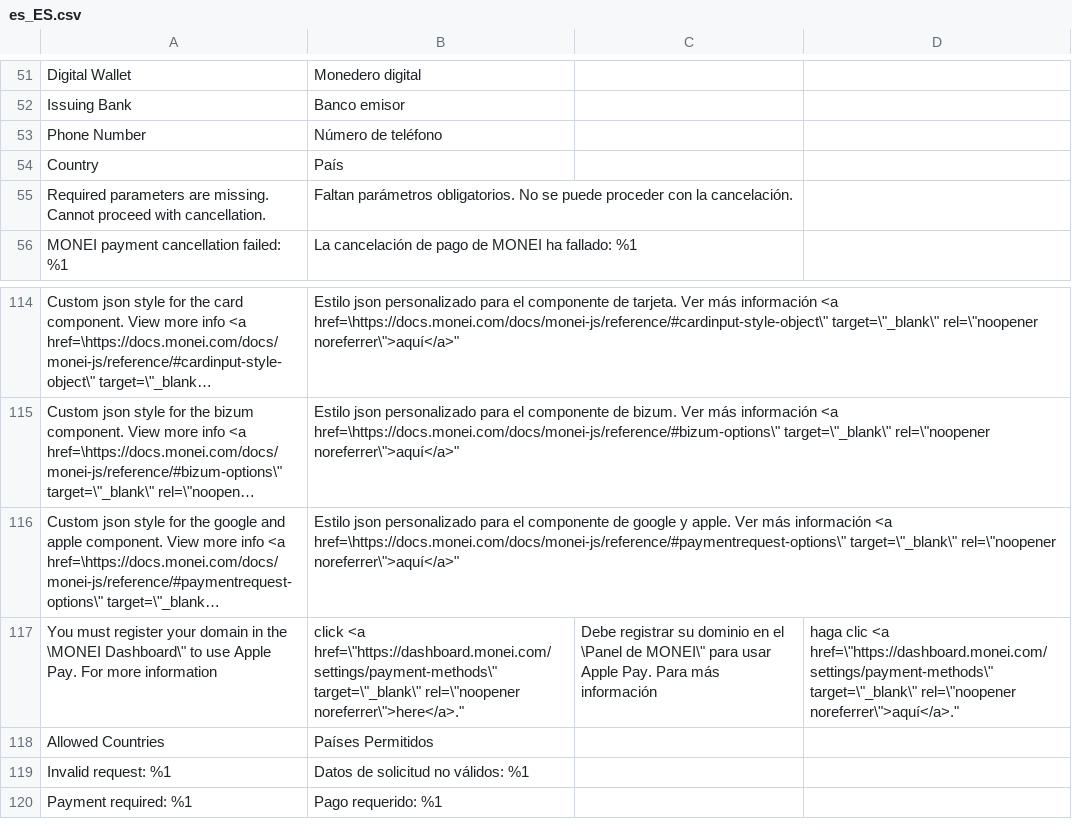
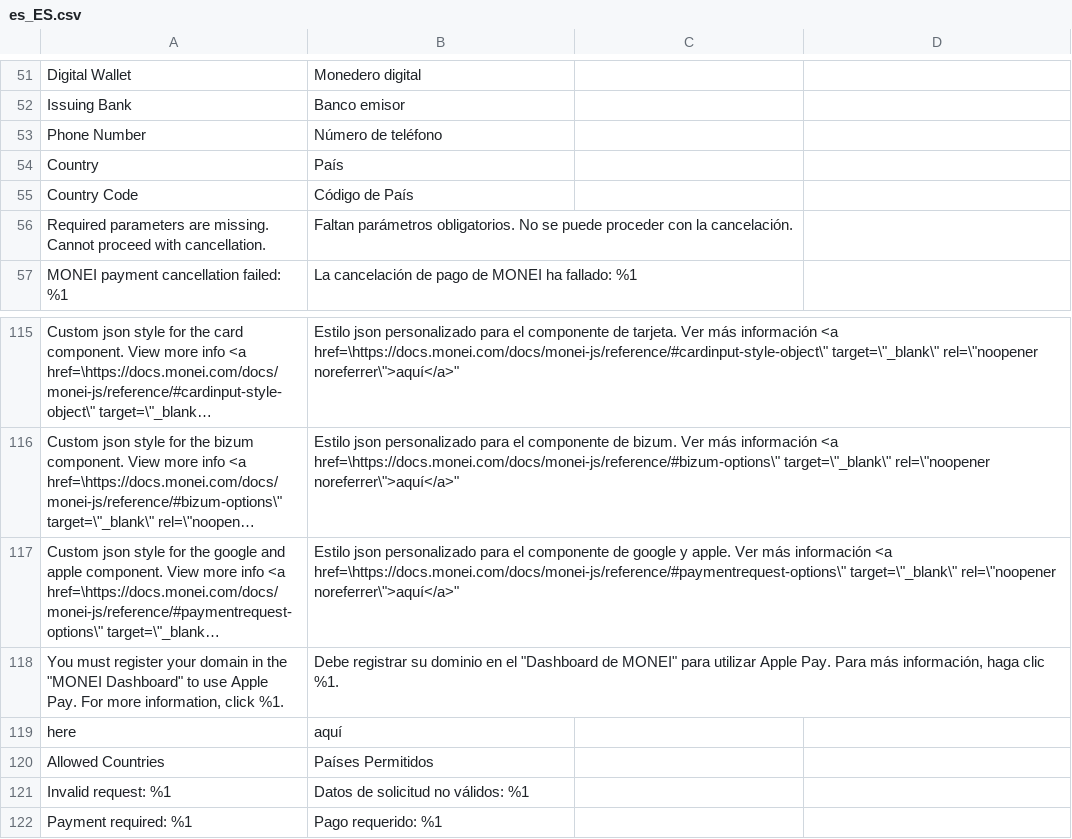
Before and after one commit to MONEI/MONEI-AdobeCommerce-Magento2, a CSV file: i18n/es_ES.csv, drawn as a sheet; only a part is shown, gaps mark what is left out; long unchanged cells end in …; removed rows and columns are numbered as before the commit, all else as after; the diff names each change by its address in the sheet, - before the commit and + after, or states it on an @@ line.

Commit message:
chore: Update Magento configuration and translation files for improved clarity
- Revise the Magento configuration in system.xml to enhance readability and maintainability by formatting XML elements consistently.
- Add new translation entries for "Country Code" in both English and Spanish language files to support additional localization requirements.
- Update command instructions in magento.mdc for better guidance on running Magento commands.

```diff
--- a/i18n/es_ES.csv
+++ b/i18n/es_ES.csv
+row 55: Country Code | Código de País
-row 117: You must register your domain in the \MONEI Dashboard\" to use Apple Pay. For more information | click <a href=\"https://dashboard.monei.com/settings/payment-methods\" target=\"_blank\" rel=\"noopener noreferrer\">here</a>." | Debe registrar su dominio en el \Panel de MONEI\" para usar Apple Pay. Para más información | haga clic <a href=\"https://dashboard.monei.com/settings/payment-methods\" target=\"_blank\" rel=\"noopener noreferrer\">aquí</a>."
+row 118: You must register your domain in the "MONEI Dashboard" to use Apple Pay. For more information, click %1. | Debe registrar su dominio en el "Dashboard de MONEI" para utilizar Apple Pay. Para más información, haga clic %1.
+row 119: here | aquí
```
Also changed, not shown: i18n/en_US.csv, 4 other files.
